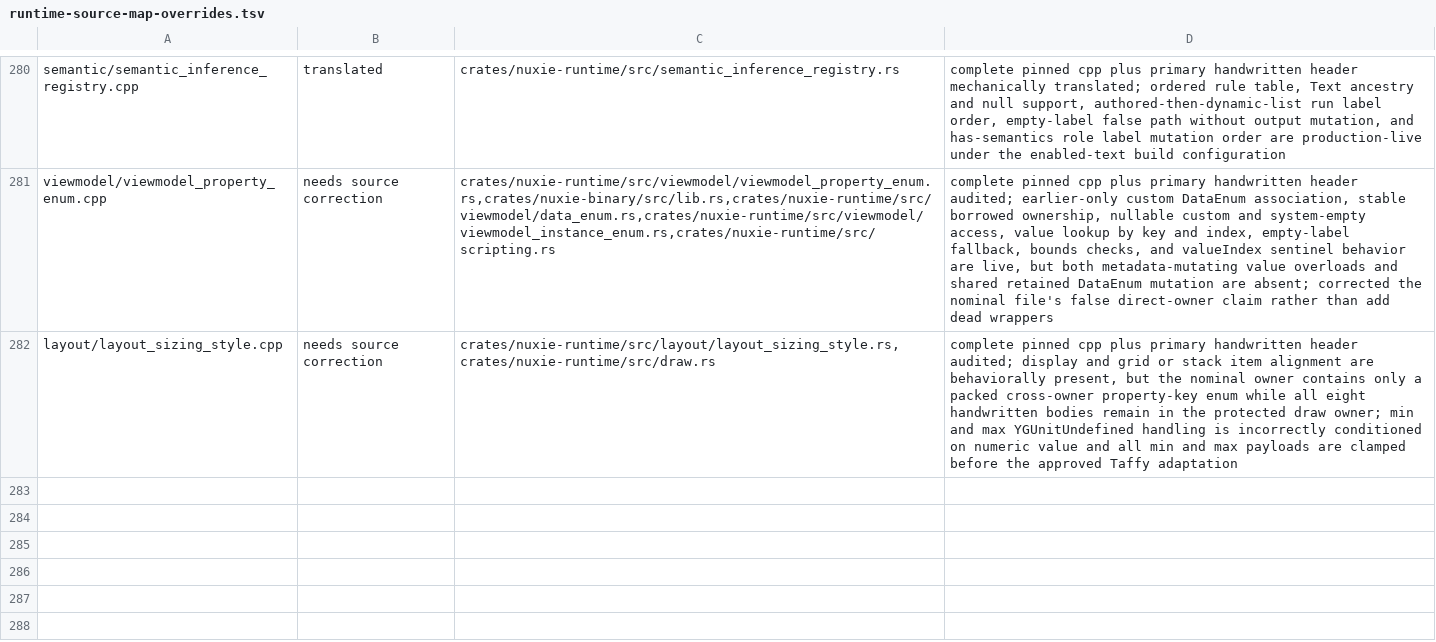
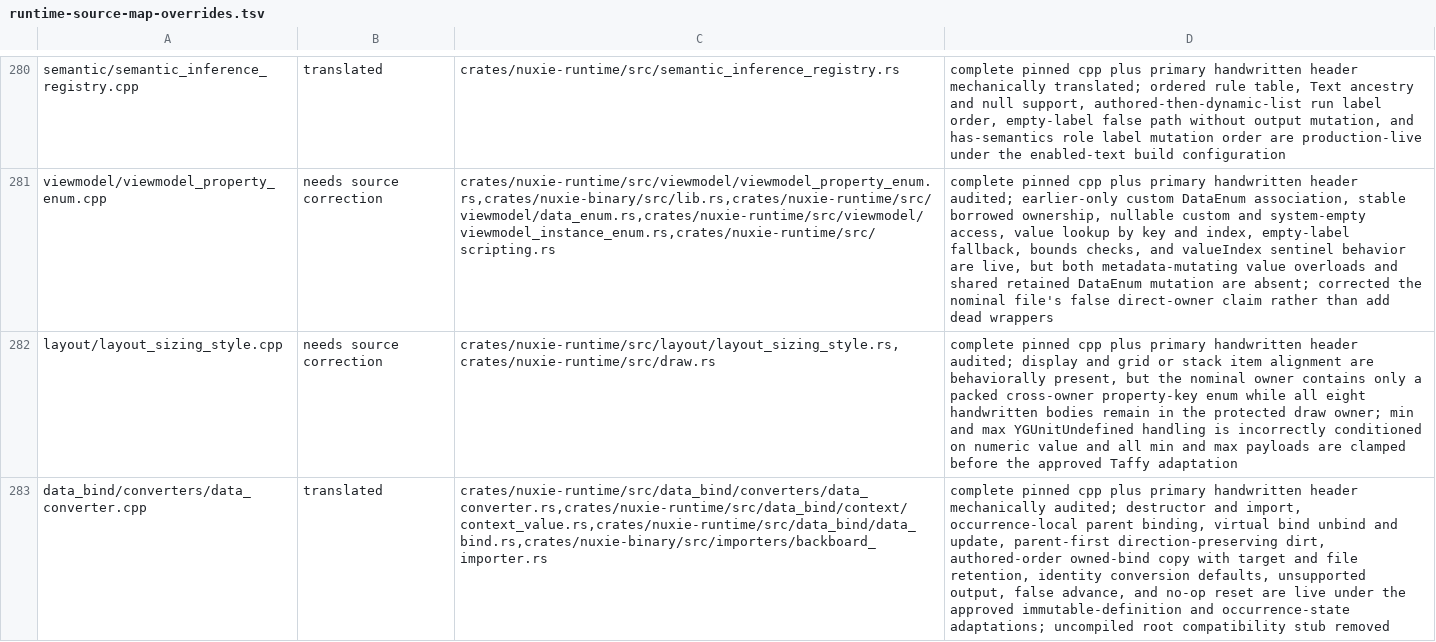
Before and after one commit to nuxieai/nuxie-runtime, a TSV file: docs/runtime-source-map-overrides.tsv, drawn as a sheet; only a part is shown, gaps mark what is left out; the diff names each change by its address in the sheet, - before the commit and + after, or states it on an @@ line.

Commit message:
Complete DataConverter source owner

```diff
--- a/docs/runtime-source-map-overrides.tsv
+++ b/docs/runtime-source-map-overrides.tsv
+row 283: data_bind/converters/data_converter.cpp | translated | crates/nuxie-runtime/src/data_bind/converters/data_converter.rs,crates/nuxie-runtime/src/data_bind/context/context_value.rs,crates/nuxie-runtime/src/data_bind/data_bind.rs,crates/nuxie-binary/src/importers/backboard_importer.rs | complete pinned cpp plus primary handwritten header mechanically audited; destructor and import, occurrence-local parent binding, virtual bind unbind and update, parent-first direction-preserving dirt, authored-order owned-bind copy with target and file retention, identity conversion defaults, unsupported output, false advance, and no-op reset are live under the approved immutable-definition and occurrence-state adaptations; uncompiled root compatibility stub removed
```
Also changed, not shown: 2 other files.
